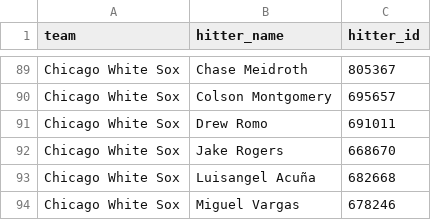
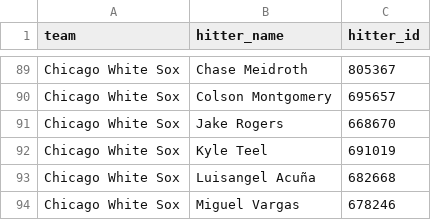
Before and after one commit to syocum9422-blip/sports_model_site, a CSV file: data/mlb/lineups_with_ids.csv, drawn as a sheet; only a part is shown, gaps mark what is left out; removed rows and columns are numbered as before the commit, all else as after; the diff names each change by its address in the sheet, - before the commit and + after, or states it on an @@ line.

```diff
--- a/data/mlb/lineups_with_ids.csv
+++ b/data/mlb/lineups_with_ids.csv
-row 91: Chicago White Sox | Drew Romo | 691011
+row 92: Chicago White Sox | Kyle Teel | 691019
```
Also changed, not shown: data/mlb/lines_today.csv, 1 other file.
